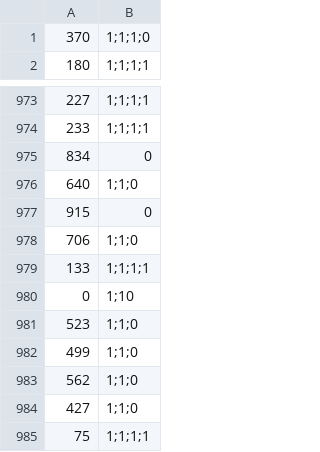
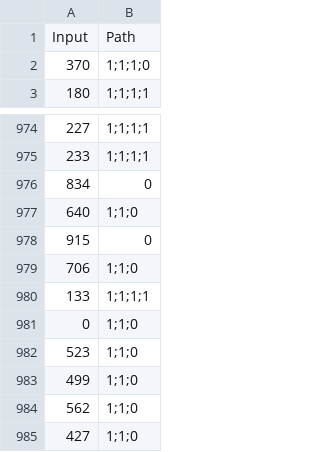
Before and after one commit to shafiqul92/CPRE_513_Final_Project, a CSV file: training_csv/test_case2.csv, drawn as a sheet; only a part is shown, gaps mark what is left out; the shorter side is filled out with more unchanged rows.

```diff
--- a/training_csv/test_case2.csv
+++ b/training_csv/test_case2.csv
@@ -1 +1,2 @@
+Input,Path
 370,1;1;1;0
@@ -979,3 +980,3 @@
 133,1;1;1;1
-0,1;10
+0,1;1;0
 523,1;1;0
```
Also changed, not shown: training_csv/test_case1.csv, 10 other files.
